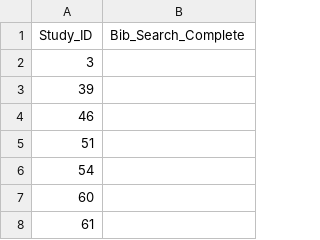
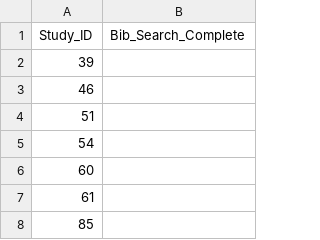
Before and after one commit to jackgedge/iifo_systematic_review, a CSV file: input/processed_data/bibliography_search/bib_search_start.csv, drawn as a sheet; only a part is shown; the shorter side is filled out with more unchanged rows; the diff names each change by its address in the sheet, - before the commit and + after, or states it on an @@ line.

```diff
--- a/input/processed_data/bibliography_search/bib_search_start.csv
+++ b/input/processed_data/bibliography_search/bib_search_start.csv
-row 2: 3
```
Also changed, not shown: input/processed_data/bibliography_search/bib_search_included_final.csv, input/processed_data/data_extraction/case_data_clean.csv, 31 other files.
